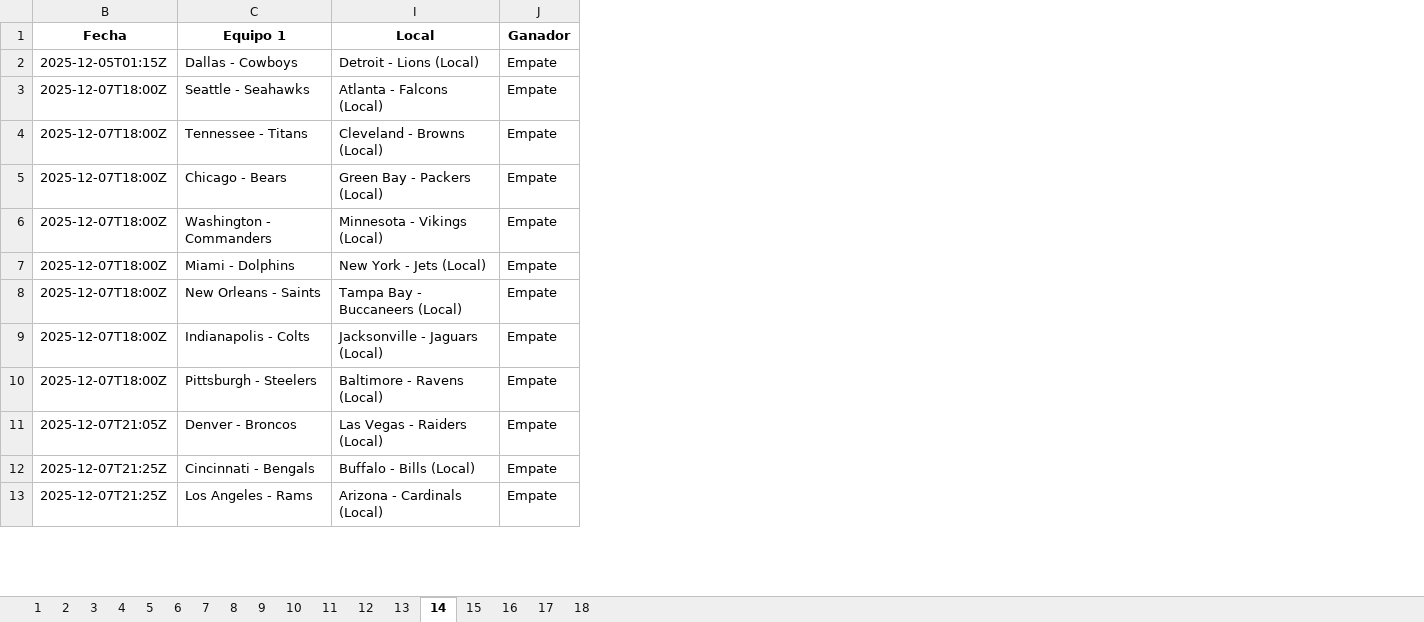
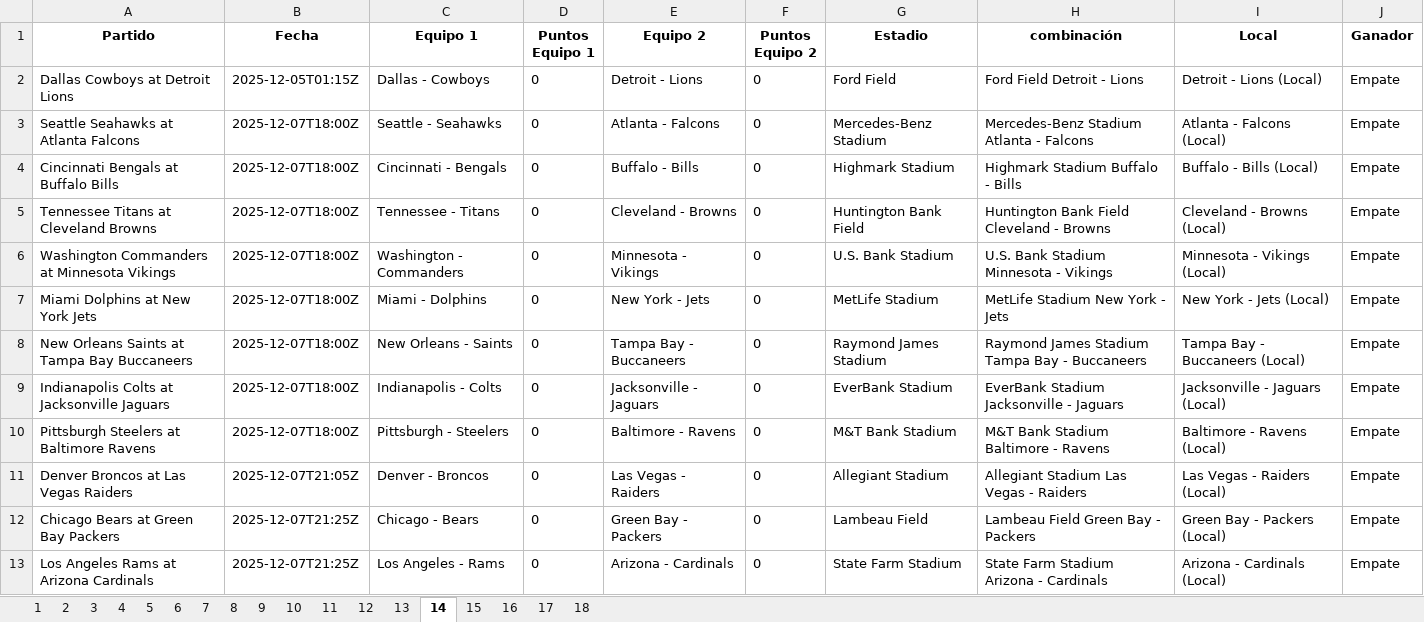
Before and after one commit to gaas-citlali/2025, an Excel workbook: marcador_2025.xlsx, sheet 14, drawn as a sheet; only a part is shown; values as stored, in another font and other column widths than the file's, no borders; removed rows and columns are numbered as before the commit, all else as after; the diff names each change by its address in the sheet, - before the commit and + after, or states it on an @@ line.

```diff
--- a/marcador_2025.xlsx (sheet 14)
+++ b/marcador_2025.xlsx (sheet 14)
@@ column A (Partido) unhidden, rows 2-3: Dallas Cowboys at Detroit Lions | Seattle Seahawks at Atlanta Falcons; rows 5-13: Tennessee Titans at Cleveland Browns | Washington Commanders at Minnesota Vikings | Miami Dolphins at New York Jets | New Orleans Saints at Tampa Bay Buccaneers | Indianapolis Colts at Jacksonville Jaguars | Pittsburgh Steelers at Baltimore Ravens | Denver Broncos at Las Vegas Raiders | Chicago Bears at Green Bay Packers | Los Angeles Rams at Arizona Cardinals @@
@@ column D (Puntos Equipo 1) unhidden, rows 2-3: 0 | 0; rows 5-13: all 0 @@
@@ column E (Equipo 2) unhidden, rows 2-3: Detroit - Lions | Atlanta - Falcons; rows 5-13: Cleveland - Browns | Minnesota - Vikings | New York - Jets | Tampa Bay - Buccaneers | Jacksonville - Jaguars | Baltimore - Ravens | Las Vegas - Raiders | Green Bay - Packers | Arizona - Cardinals @@
@@ column F (Puntos Equipo 2) unhidden, rows 2-3: 0 | 0; rows 5-13: all 0 @@
@@ column G (Estadio) unhidden, rows 2-3: Ford Field | Mercedes-Benz Stadium; rows 5-13: Huntington Bank Field | U.S. Bank Stadium | MetLife Stadium | Raymond James Stadium | EverBank Stadium | M&T Bank Stadium | Allegiant Stadium | Lambeau Field | State Farm Stadium @@
@@ column H (combinación) unhidden, rows 2-3: Ford Field Detroit - Lions | Mercedes-Benz Stadium Atlanta - Falcons; rows 5-13: Huntington Bank Field Cleveland - Browns | U.S. Bank Stadium Minnesota - Vikings | MetLife Stadium New York - Jets | Raymond James Stadium Tampa Bay - Buccaneers | EverBank Stadium Jacksonville - Jaguars | M&T Bank Stadium Baltimore - Ravens | Allegiant Stadium Las Vegas - Raiders | Lambeau Field Green Bay - Packers | State Farm Stadium Arizona - Cardinals @@
+row 4: Cincinnati Bengals at Buffalo Bills | 2025-12-07T18:00Z | Cincinnati - Bengals | 0 | Buffalo - Bills | 0 | Highmark Stadium | Highmark Stadium Buffalo - Bills | Buffalo - Bills (Local) | Empate
-row 5: 2025-12-07T18:00Z | Chicago - Bears | Green Bay - Packers (Local) | Empate
-C12 (Equipo 1): Cincinnati - Bengals
+C12 (Equipo 1): Chicago - Bears
-I12 (Local): Buffalo - Bills (Local)
+I12 (Local): Green Bay - Packers (Local)
```
Also changed, not shown: sheet 13, sheet 6, sheet 4, sheet 7, sheet 5, sheet 11, 8 more sheets, hidden cells, NFL Quinela 2025.xlsx, NFL Resultados 2025.xlsx, 3 other files.
